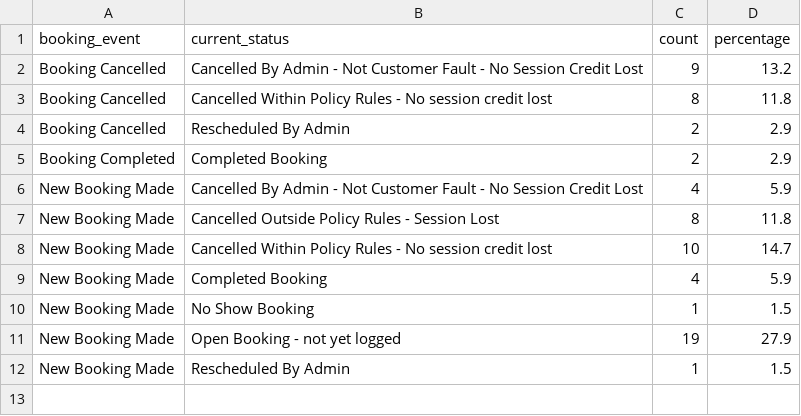
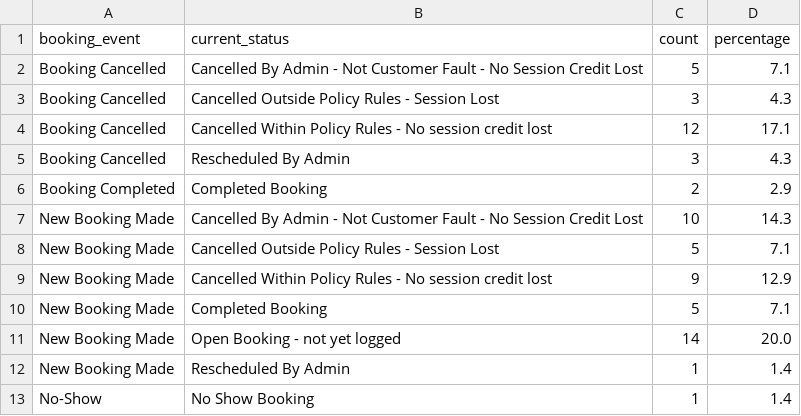
Before and after one commit to thamsanqakekana-tech/stretchlab-dashboard, a CSV file: dashboard/public/data/phiwe_booking_outcomes.csv, drawn as a sheet; removed rows and columns are numbered as before the commit, all else as after; the diff names each change by its address in the sheet, - before the commit and + after, or states it on an @@ line.

```diff
--- a/dashboard/public/data/phiwe_booking_outcomes.csv
+++ b/dashboard/public/data/phiwe_booking_outcomes.csv
-C2 (count): 9
+C2 (count): 5
-D2 (percentage): 13.2
+D2 (percentage): 7.1
+row 3: Booking Cancelled | Cancelled Outside Policy Rules - Session Lost | 3 | 4.3
-C4 (count): 8
+C4 (count): 12
-D4 (percentage): 11.8
+D4 (percentage): 17.1
-C5 (count): 2
+C5 (count): 3
-D5 (percentage): 2.9
+D5 (percentage): 4.3
-C7 (count): 4
+C7 (count): 10
-D7 (percentage): 5.9
+D7 (percentage): 14.3
-C8 (count): 8
+C8 (count): 5
-D8 (percentage): 11.8
+D8 (percentage): 7.1
-C9 (count): 10
+C9 (count): 9
-D9 (percentage): 14.7
+D9 (percentage): 12.9
-C10 (count): 4
+C10 (count): 5
-D10 (percentage): 5.9
+D10 (percentage): 7.1
-row 10: New Booking Made | No Show Booking | 1 | 1.5
-C11 (count): 19
+C11 (count): 14
-D11 (percentage): 27.9
+D11 (percentage): 20.0
-D12 (percentage): 1.5
+D12 (percentage): 1.4
+row 13: No-Show | No Show Booking | 1 | 1.4
```
Also changed, not shown: dashboard/public/data/phiwe_cohort_analysis.csv, dashboard/public/data/phiwe_conversion_trends.csv, 11 other files.
